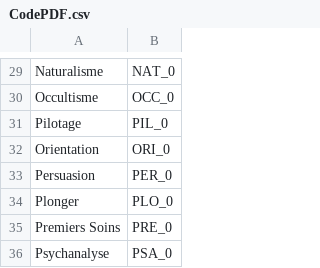
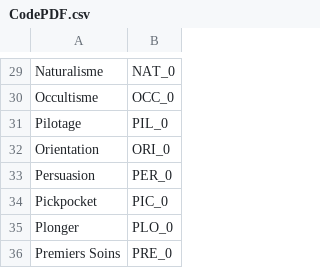
Before and after one commit to Onigawa/Cthulhu, a CSV file: CodePDF.csv, drawn as a sheet; only a part is shown, gaps mark what is left out; the shorter side is filled out with more unchanged rows.

```diff
--- a/CodePDF.csv
+++ b/CodePDF.csv
@@ -33,2 +33,3 @@ Orientation;ORI_0
 Persuasion;PER_0
+Pickpocket;PIC_0
 Plonger;PLO_0
```
Also changed, not shown: 7 other files.
